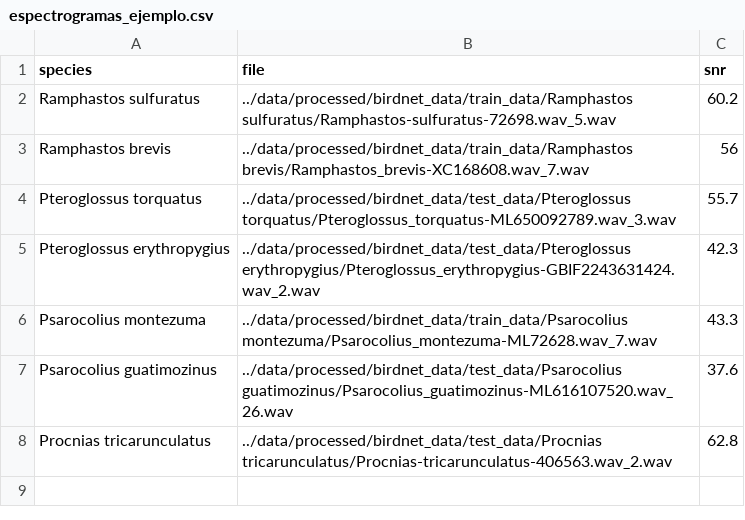
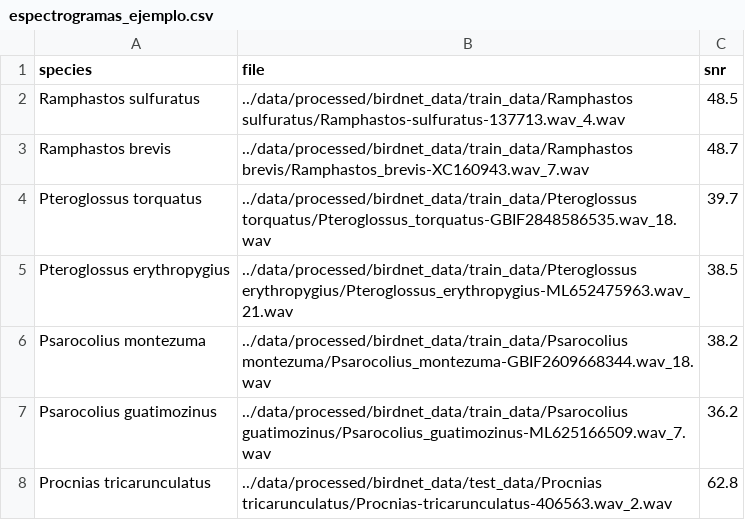
Before and after one commit to maRce10/bellbird_vocal_mimicry, a CSV file: presentation/data/espectrogramas_ejemplo.csv, drawn as a sheet.

```diff
--- a/presentation/data/espectrogramas_ejemplo.csv
+++ b/presentation/data/espectrogramas_ejemplo.csv
@@ -1,8 +1,8 @@
 "species","file","snr"
-"Ramphastos sulfuratus","../data/processed/birdnet_data/train_data/Ramphastos sulfuratus/Ramphastos-sulfuratus-72698.wav_5.wav",60.2
-"Ramphastos brevis","../data/processed/birdnet_data/train_data/Ramphastos brevis/Ramphastos_brevis-XC168608.wav_7.wav",56
-"Pteroglossus torquatus","../data/processed/birdnet_data/test_data/Pteroglossus torquatus/Pteroglossus_torquatus-ML650092789.wav_3.wav",55.7
-"Pteroglossus erythropygius","../data/processed/birdnet_data/test_data/Pteroglossus erythropygius/Pteroglossus_erythropygius-GBIF2243631424.wav_2.wav",42.3
-"Psarocolius montezuma","../data/processed/birdnet_data/train_data/Psarocolius montezuma/Psarocolius_montezuma-ML72628.wav_7.wav",43.3
-"Psarocolius guatimozinus","../data/processed/birdnet_data/test_data/Psarocolius guatimozinus/Psarocolius_guatimozinus-ML616107520.wav_26.wav",37.6
+"Ramphastos sulfuratus","../data/processed/birdnet_data/train_data/Ramphastos sulfuratus/Ramphastos-sulfuratus-137713.wav_4.wav",48.5
+"Ramphastos brevis","../data/processed/birdnet_data/train_data/Ramphastos brevis/Ramphastos_brevis-XC160943.wav_7.wav",48.7
+"Pteroglossus torquatus","../data/processed/birdnet_data/train_data/Pteroglossus torquatus/Pteroglossus_torquatus-GBIF2848586535.wav_18.wav",39.7
+"Pteroglossus erythropygius","../data/processed/birdnet_data/train_data/Pteroglossus erythropygius/Pteroglossus_erythropygius-ML652475963.wav_21.wav",38.5
+"Psarocolius montezuma","../data/processed/birdnet_data/train_data/Psarocolius montezuma/Psarocolius_montezuma-GBIF2609668344.wav_18.wav",38.2
+"Psarocolius guatimozinus","../data/processed/birdnet_data/train_data/Psarocolius guatimozinus/Psarocolius_guatimozinus-ML625166509.wav_7.wav",36.2
 "Procnias tricarunculatus","../data/processed/birdnet_data/test_data/Procnias tricarunculatus/Procnias-tricarunculatus-406563.wav_2.wav",62.8
```
Also changed, not shown: presentation/data/classification_counts.csv, presentation/data/confusion_sympatric.csv, 56 other files.
